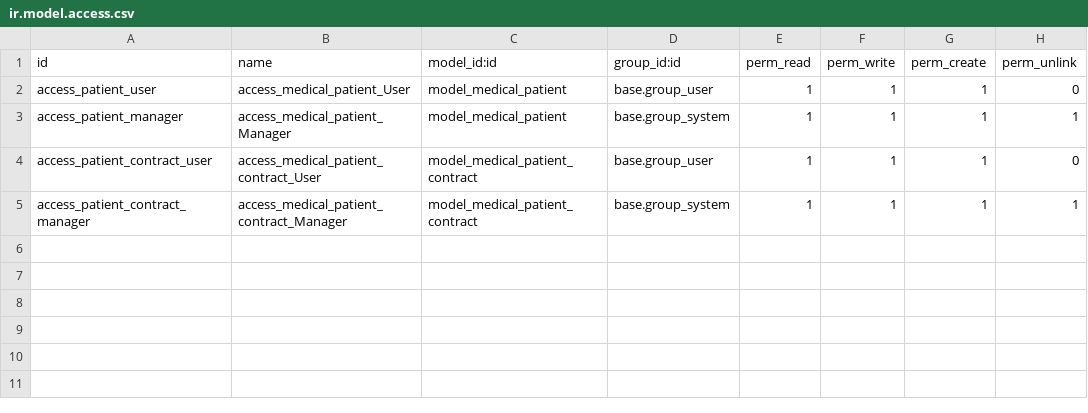
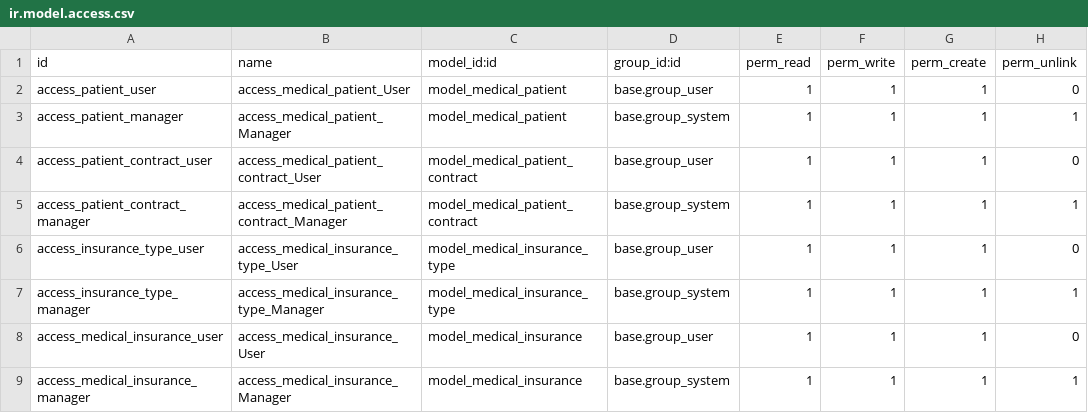
Before and after one commit to ABajicBL/geriatrics_v2, a CSV file: security/ir.model.access.csv, drawn as a sheet.

Commit message:
Release v0.50: insurance model, view and menu add; insuranceis shown on the patient form

```diff
--- a/security/ir.model.access.csv
+++ b/security/ir.model.access.csv
@@ -5 +5,5 @@ access_patient_contract_user,access_medical_patient_contract_User,model_medical_
 access_patient_contract_manager,access_medical_patient_contract_Manager,model_medical_patient_contract,base.group_system,1,1,1,1
+access_insurance_type_user,access_medical_insurance_type_User,model_medical_insurance_type,base.group_user,1,1,1,0
+access_insurance_type_manager,access_medical_insurance_type_Manager,model_medical_insurance_type,base.group_system,1,1,1,1
+access_medical_insurance_user,access_medical_insurance_User,model_medical_insurance,base.group_user,1,1,1,0
+access_medical_insurance_manager,access_medical_insurance_Manager,model_medical_insurance,base.group_system,1,1,1,1
```
Also changed, not shown: 5 other files.
